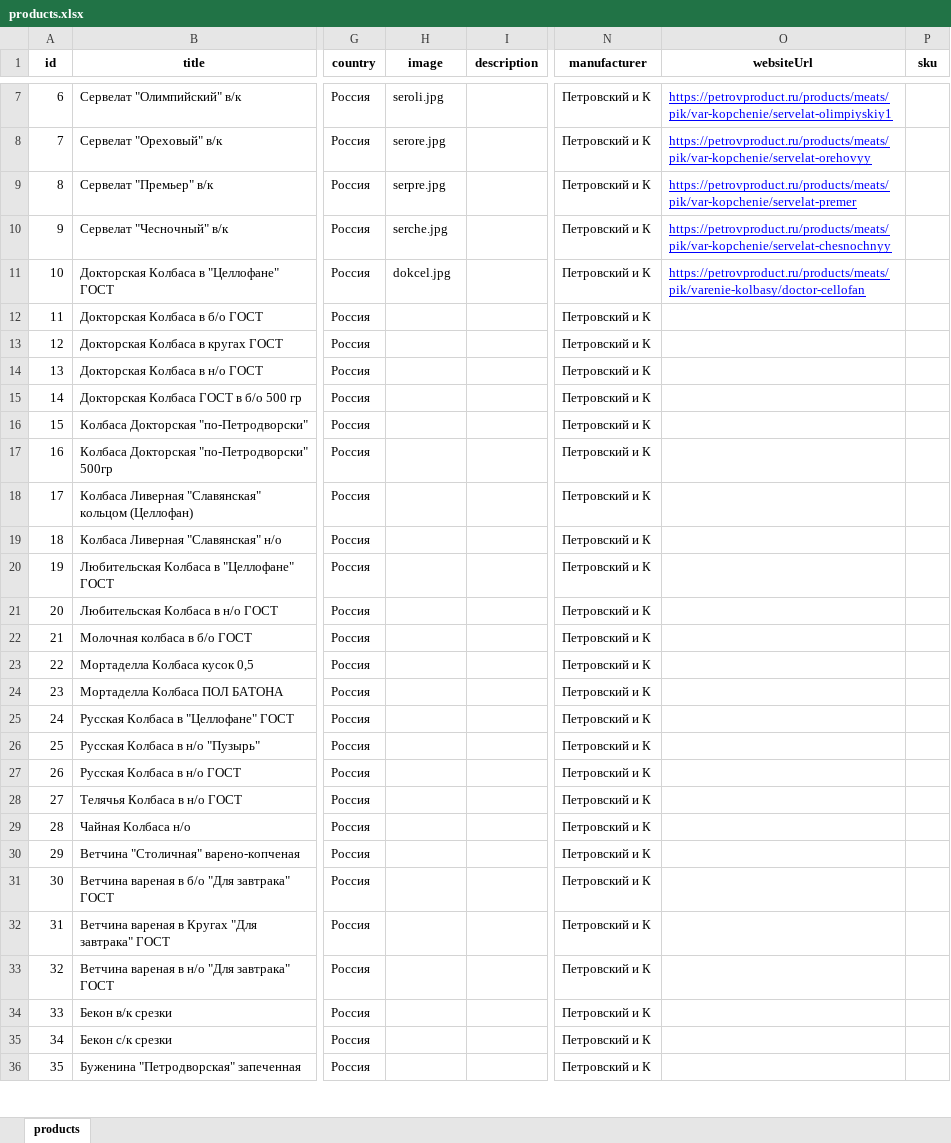
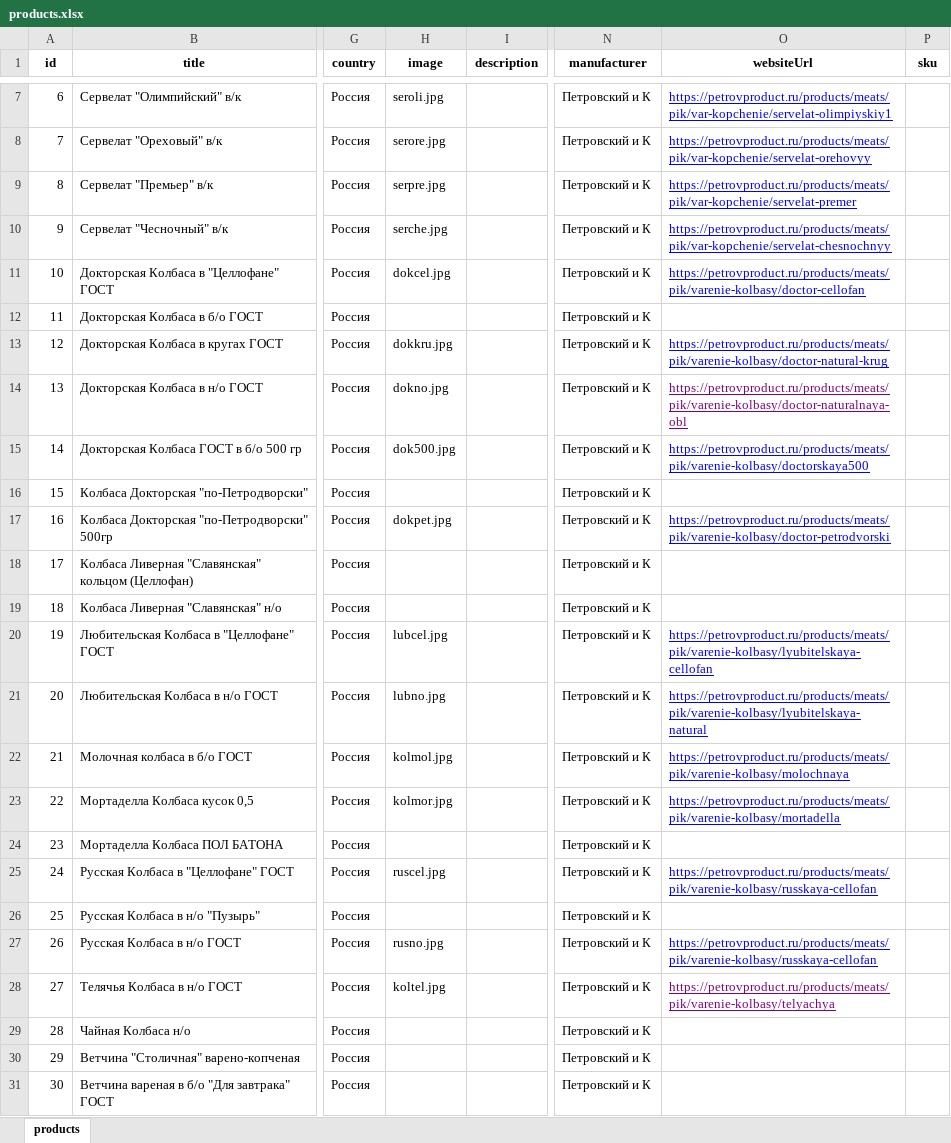
Before and after one commit to rafaelinka/petrov-product-miniapp, an Excel workbook: storage/products.xlsx, sheet products, drawn as a sheet; only a part is shown, gaps mark what is left out; the shorter side is filled out with more unchanged rows; values as stored, in another font and other column widths than the file's, no borders; the diff names each change by its address in the sheet, - before the commit and + after, or states it on an @@ line.

Commit message:
Add product modal

```diff
--- a/storage/products.xlsx (sheet products)
+++ b/storage/products.xlsx (sheet products)
-H13 (image): (empty)
+H13 (image): dokkru.jpg
-O13 (websiteUrl): (empty)
+O13 (websiteUrl): https://petrovproduct.ru/products/meats/pik/varenie-kolbasy/doctor-natural-krug
-H14 (image): (empty)
+H14 (image): dokno.jpg
-O14 (websiteUrl): (empty)
+O14 (websiteUrl): https://petrovproduct.ru/products/meats/pik/varenie-kolbasy/doctor-naturalnaya-obl
-H15 (image): (empty)
+H15 (image): dok500.jpg
-O15 (websiteUrl): (empty)
+O15 (websiteUrl): https://petrovproduct.ru/products/meats/pik/varenie-kolbasy/doctorskaya500
-H17 (image): (empty)
+H17 (image): dokpet.jpg
-O17 (websiteUrl): (empty)
+O17 (websiteUrl): https://petrovproduct.ru/products/meats/pik/varenie-kolbasy/doctor-petrodvorski
-H20 (image): (empty)
+H20 (image): lubcel.jpg
-O20 (websiteUrl): (empty)
+O20 (websiteUrl): https://petrovproduct.ru/products/meats/pik/varenie-kolbasy/lyubitelskaya-cellofan
-H21 (image): (empty)
+H21 (image): lubno.jpg
-O21 (websiteUrl): (empty)
+O21 (websiteUrl): https://petrovproduct.ru/products/meats/pik/varenie-kolbasy/lyubitelskaya-natural
-H22 (image): (empty)
+H22 (image): kolmol.jpg
-O22 (websiteUrl): (empty)
+O22 (websiteUrl): https://petrovproduct.ru/products/meats/pik/varenie-kolbasy/molochnaya
-H23 (image): (empty)
+H23 (image): kolmor.jpg
-O23 (websiteUrl): (empty)
+O23 (websiteUrl): https://petrovproduct.ru/products/meats/pik/varenie-kolbasy/mortadella
-H25 (image): (empty)
+H25 (image): ruscel.jpg
-O25 (websiteUrl): (empty)
+O25 (websiteUrl): https://petrovproduct.ru/products/meats/pik/varenie-kolbasy/russkaya-cellofan
-H27 (image): (empty)
+H27 (image): rusno.jpg
-O27 (websiteUrl): (empty)
+O27 (websiteUrl): https://petrovproduct.ru/products/meats/pik/varenie-kolbasy/russkaya-cellofan
-H28 (image): (empty)
+H28 (image): koltel.jpg
-O28 (websiteUrl): (empty)
+O28 (websiteUrl): https://petrovproduct.ru/products/meats/pik/varenie-kolbasy/telyachya
```
Also changed, not shown: 10 other files.
